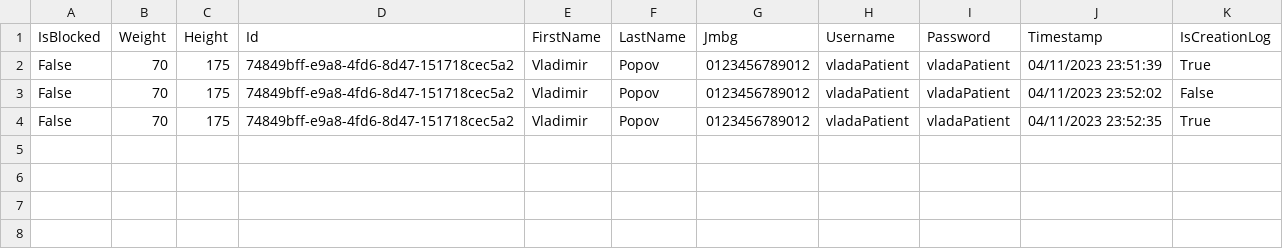
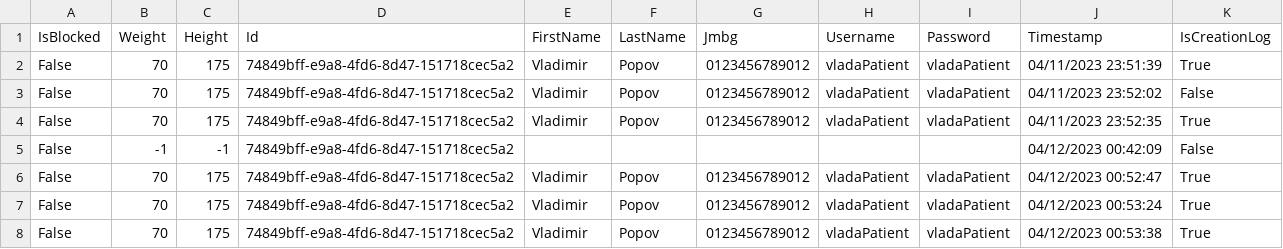
Before and after one commit to BulatovicBalsa/sims-project, a CSV file: Hospital/Data/examinationChangesTrackerLogs.csv, drawn as a sheet; the diff names each change by its address in the sheet, - before the commit and + after, or states it on an @@ line.

Commit message:
feat: added try catch blocks for exceptions

```diff
--- a/Hospital/Data/examinationChangesTrackerLogs.csv
+++ b/Hospital/Data/examinationChangesTrackerLogs.csv
+row 5: False | -1 | -1 | 74849bff-e9a8-4fd6-8d47-151718cec5a2 |  |  |  |  |  | 04/12/2023 00:42:09 | False
+row 6: False | 70 | 175 | 74849bff-e9a8-4fd6-8d47-151718cec5a2 | Vladimir | Popov | 0123456789012 | vladaPatient | vladaPatient | 04/12/2023 00:52:47 | True
+row 7: False | 70 | 175 | 74849bff-e9a8-4fd6-8d47-151718cec5a2 | Vladimir | Popov | 0123456789012 | vladaPatient | vladaPatient | 04/12/2023 00:53:24 | True
+row 8: False | 70 | 175 | 74849bff-e9a8-4fd6-8d47-151718cec5a2 | Vladimir | Popov | 0123456789012 | vladaPatient | vladaPatient | 04/12/2023 00:53:38 | True
```
Also changed, not shown: Hospital/Data/examination.csv, 5 other files.
